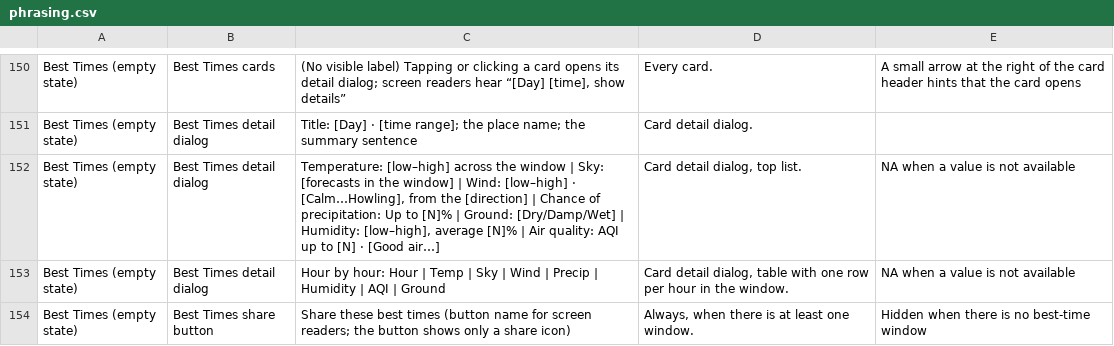
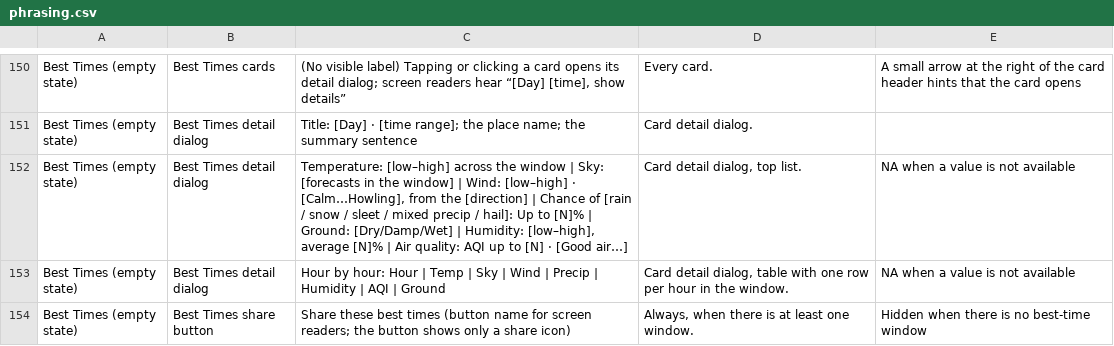
Before and after one commit to jeremyhamann87/Check-the-Wind, a CSV file: phrasing.csv, drawn as a sheet; only a part is shown, gaps mark what is left out; the diff covers the shown part only.

```diff
--- a/phrasing.csv
+++ b/phrasing.csv
@@ -151,3 +151,3 @@ Best Times (empty state),Best Times cards,"(No visible label) Tapping or clickin
 Best Times (empty state),Best Times detail dialog,Title: [Day] · [time range]; the place name; the summary sentence,Card detail dialog.,
-Best Times (empty state),Best Times detail dialog,"Temperature: [low–high] across the window | Sky: [forecasts in the window] | Wind: [low–high] · [Calm…Howling], from the [direction] | Chance of precipitation: Up to [N]% | Ground: [Dry/Damp/Wet] | Humidity: [low–high], average [N]% | Air quality: AQI up to [N] · [Good air…]","Card detail dialog, top list.",NA when a value is not available
+Best Times (empty state),Best Times detail dialog,"Temperature: [low–high] across the window | Sky: [forecasts in the window] | Wind: [low–high] · [Calm…Howling], from the [direction] | Chance of [rain / snow / sleet / mixed precip / hail]: Up to [N]% | Ground: [Dry/Damp/Wet] | Humidity: [low–high], average [N]% | Air quality: AQI up to [N] · [Good air…]","Card detail dialog, top list.",NA when a value is not available
 Best Times (empty state),Best Times detail dialog,Hour by hour: Hour | Temp | Sky | Wind | Precip | Humidity | AQI | Ground,"Card detail dialog, table with one row per hour in the window.",NA when a value is not available
```
Also changed, not shown: 11 edited cells elsewhere in this file, 3 other files.
